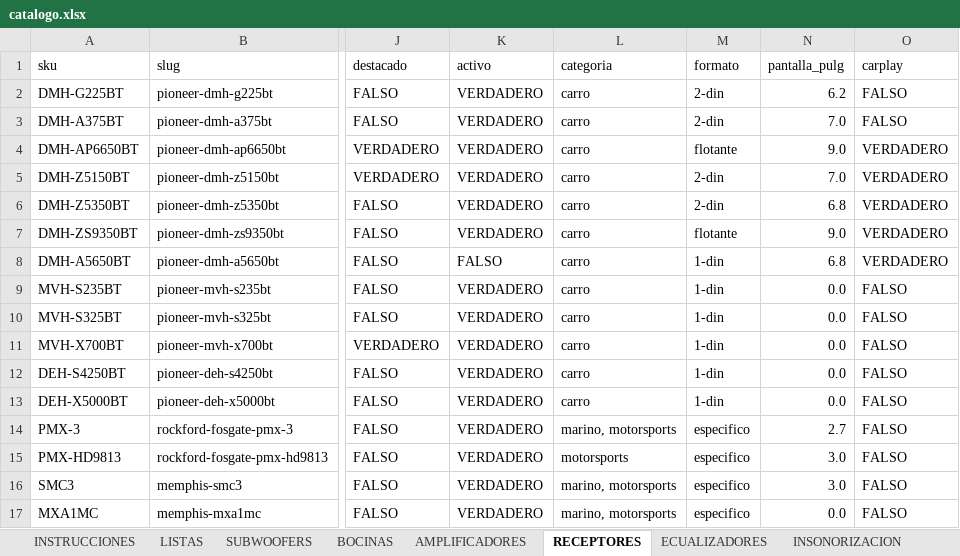
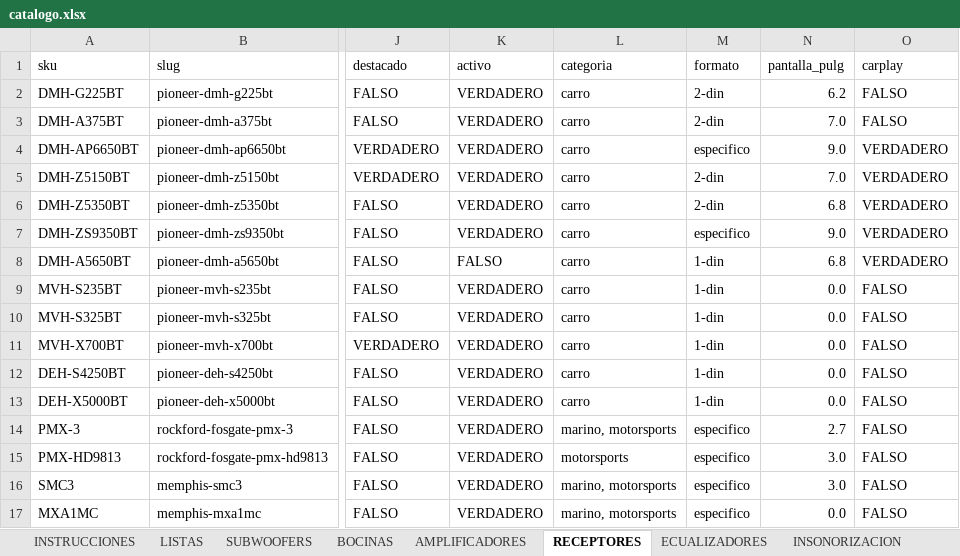
Before and after one commit to B4rr13nt0s/sonoro, an Excel workbook: data/source/catalogo.xlsx, sheet RECEPTORES, drawn as a sheet; only a part is shown, gaps mark what is left out; values as stored, in another font and other column widths than the file's, no cell formats; the diff names each change by its address in the sheet, - before the commit and + after, or states it on an @@ line.

```diff
--- a/data/source/catalogo.xlsx (sheet RECEPTORES)
+++ b/data/source/catalogo.xlsx (sheet RECEPTORES)
-M4 (formato): flotante
+M4 (formato): especifico
-M7 (formato): flotante
+M7 (formato): especifico
```
Also changed, not shown: sheet AMPLIFICADORES, sheet SUBWOOFERS, sheet ECUALIZADORES, sheet KITS, sheet ACCESORIOS, sheet ESPECIALES, 4 more sheets, cell formats, 2 other files.
